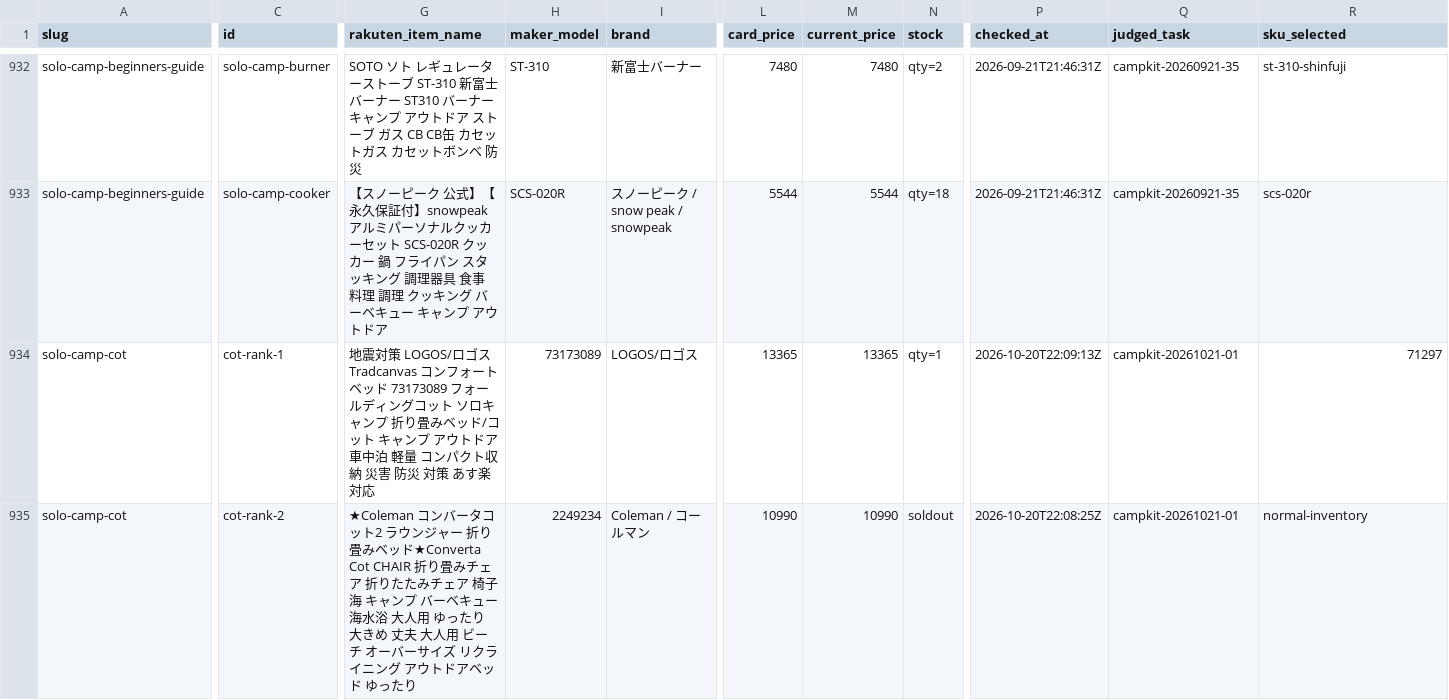
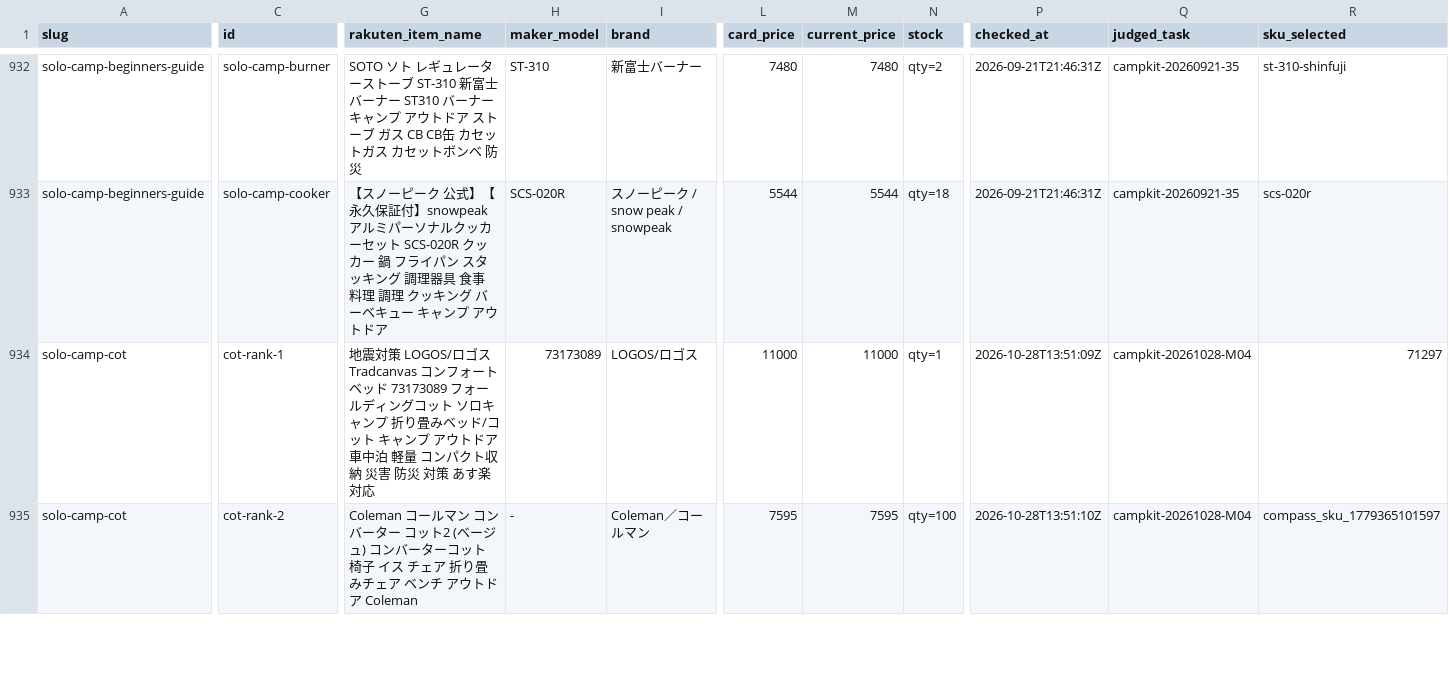
Before and after one commit to tanoue-boop/camp-kit-guide, a TSV file: _file/card-name-check.tsv, drawn as a sheet; only a part is shown, gaps mark what is left out; the diff covers the shown part only; the diff names each change by its address in the sheet, - before the commit and + after, or states it on an @@ line.

Commit message:
fix: 取りこぼし解消・sierra-cup#3 をASIN修正（campkit-20261028-M04）

```diff
--- a/_file/card-name-check.tsv
+++ b/_file/card-name-check.tsv
-L934 (card_price): 13365
+L934 (card_price): 11000
-M934 (current_price): 13365
+M934 (current_price): 11000
-P934 (checked_at): 2026-10-20T22:09:13Z
+P934 (checked_at): 2026-10-28T13:51:09Z
-Q934:Q935 (judged_task): campkit-20261021-01
+Q934:Q935 (judged_task): campkit-20261028-M04
-G935 (rakuten_item_name): ★Coleman コンバータコット2 ラウンジャー 折り畳みベッド★Converta Cot CHAIR 折り畳みチェア 折りたたみチェア 椅子 海 キャンプ バーベキュー 海水浴 大人用 ゆったり 大きめ 丈夫 大人用 ビーチ オーバーサイズ リクライニング アウトドアベッド ゆったり
+G935 (rakuten_item_name): Coleman コールマン コンバーター コット2 (ベージュ) コンバーターコット 椅子 イス チェア 折り畳みチェア ベンチ アウトドア Coleman
-H935 (maker_model): 2249234
+H935 (maker_model): -
-I935 (brand): Coleman / コールマン
+I935 (brand): Coleman／コールマン
-L935 (card_price): 10990
+L935 (card_price): 7595
-M935 (current_price): 10990
+M935 (current_price): 7595
-N935 (stock): soldout
+N935 (stock): qty=100
-P935 (checked_at): 2026-10-20T22:08:25Z
+P935 (checked_at): 2026-10-28T13:51:10Z
-R935 (sku_selected): normal-inventory
+R935 (sku_selected): compass_sku_1779365101597
```
Also changed, not shown: 13 edited cells elsewhere in this file, 4 other files.
